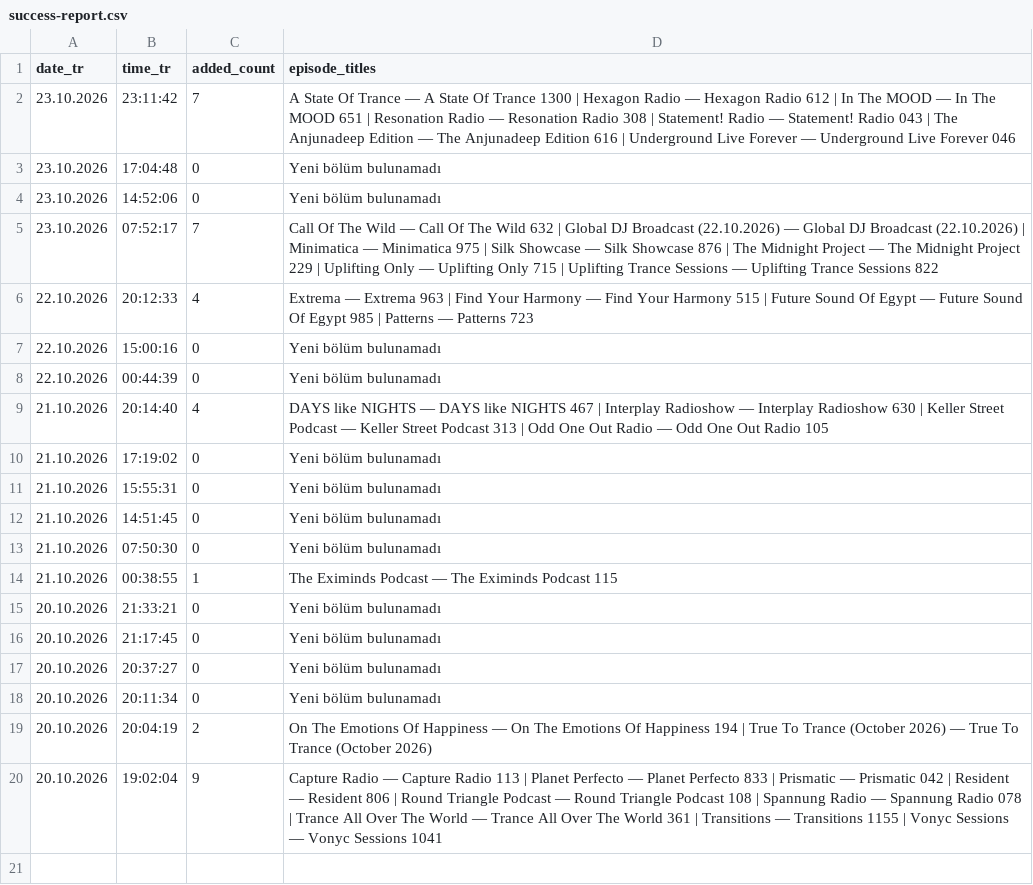
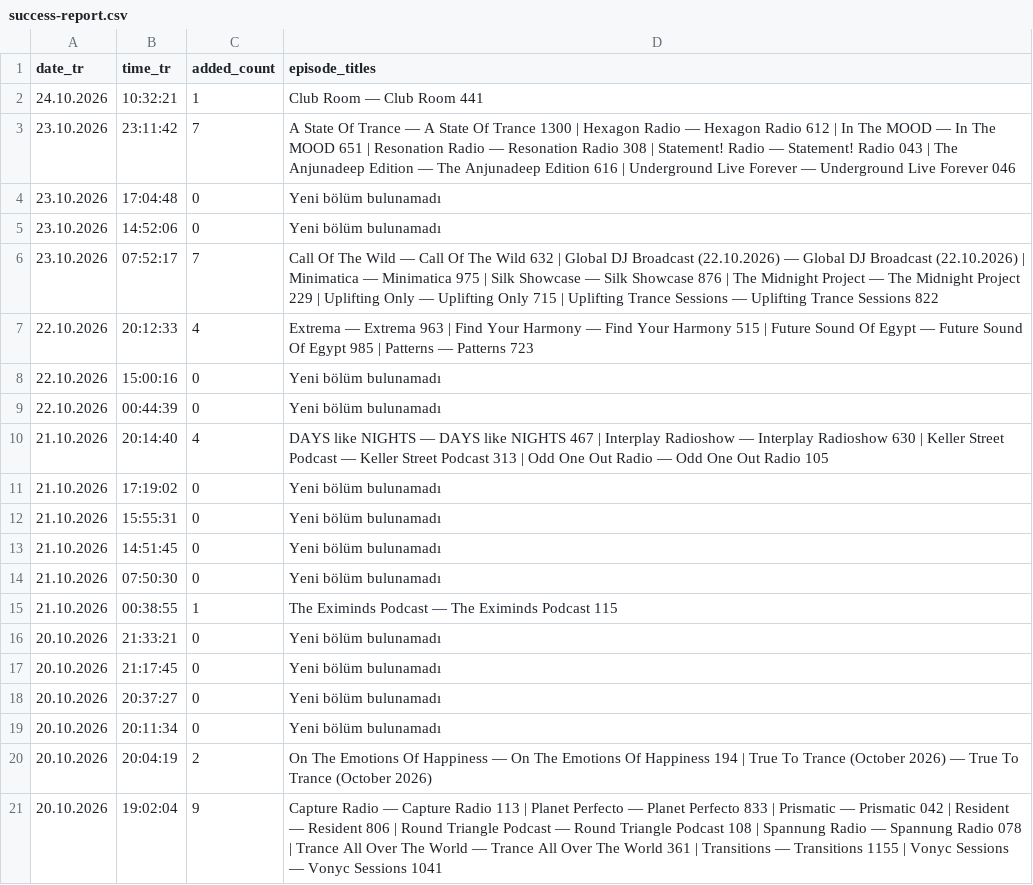
Before and after one commit to kuafor41/bestDJs, a CSV file: data/success-report.csv, drawn as a sheet.

```diff
--- a/data/success-report.csv
+++ b/data/success-report.csv
@@ -1,2 +1,3 @@
 date_tr,time_tr,added_count,episode_titles
+24.10.2026,10:32:21,1,Club Room — Club Room 441
 23.10.2026,23:11:42,7,A State Of Trance — A State Of Trance 1300 | Hexagon Radio — Hexagon Radio 612 | In The MOOD — In The MOOD 651 | Resonation Radio — Resonation Radio 308 | Statement! Radio — Statement! Radio 043 | The Anjunadeep Edition — The Anjunadeep Edition 616 | Underground Live Forever — Underground Live Forever 046
```
Also changed, not shown: data/episode-artwork-index.csv, data/show-inventory.csv, 2 other files.
